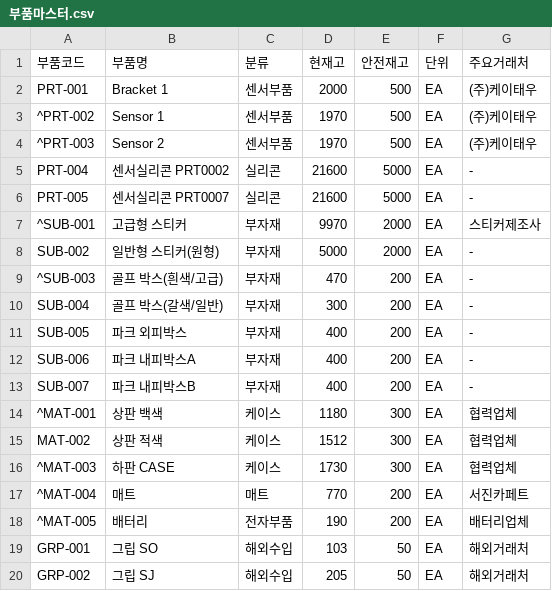
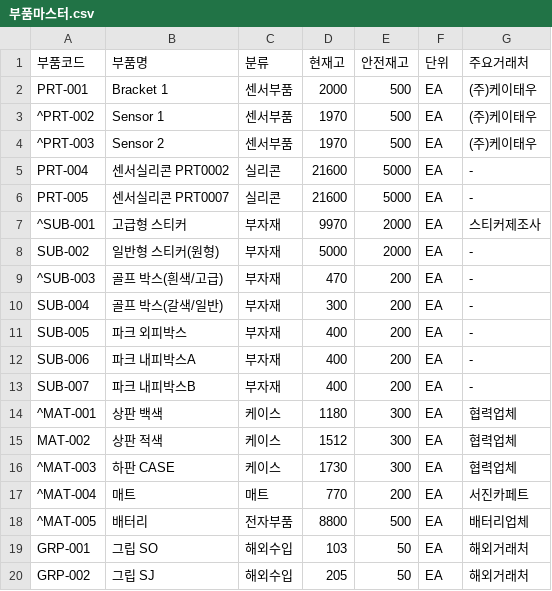
Before and after one commit to seiyeolo/ai-employee-memory, a CSV file: production/data/부품마스터.csv, drawn as a sheet.

```diff
--- a/production/data/부품마스터.csv
+++ b/production/data/부품마스터.csv
@@ -17,3 +17,3 @@ MAT-002,상판 적색,케이스,1512,300,EA,협력업체
 ^MAT-004,매트,매트,770,200,EA,서진카페트
-^MAT-005,배터리,전자부품,190,200,EA,배터리업체
+^MAT-005,배터리,전자부품,8800,500,EA,배터리업체
 GRP-001,그립 SO,해외수입,103,50,EA,해외거래처
```
Also changed, not shown: production/data/완제품재고.csv, 24 other files.
